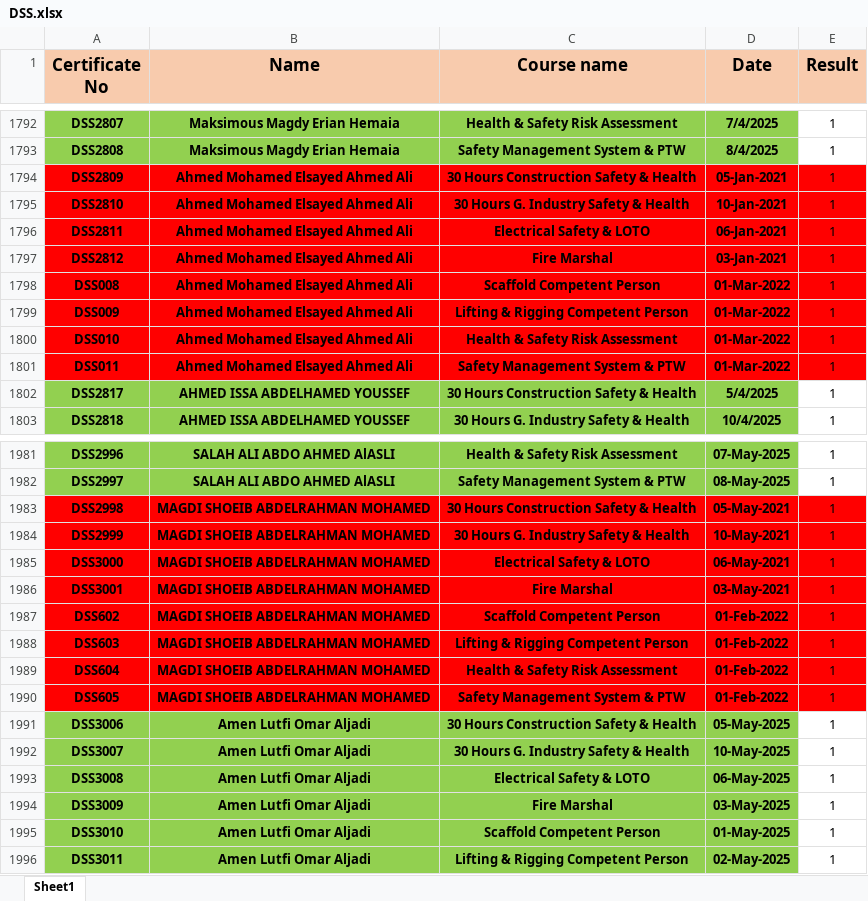
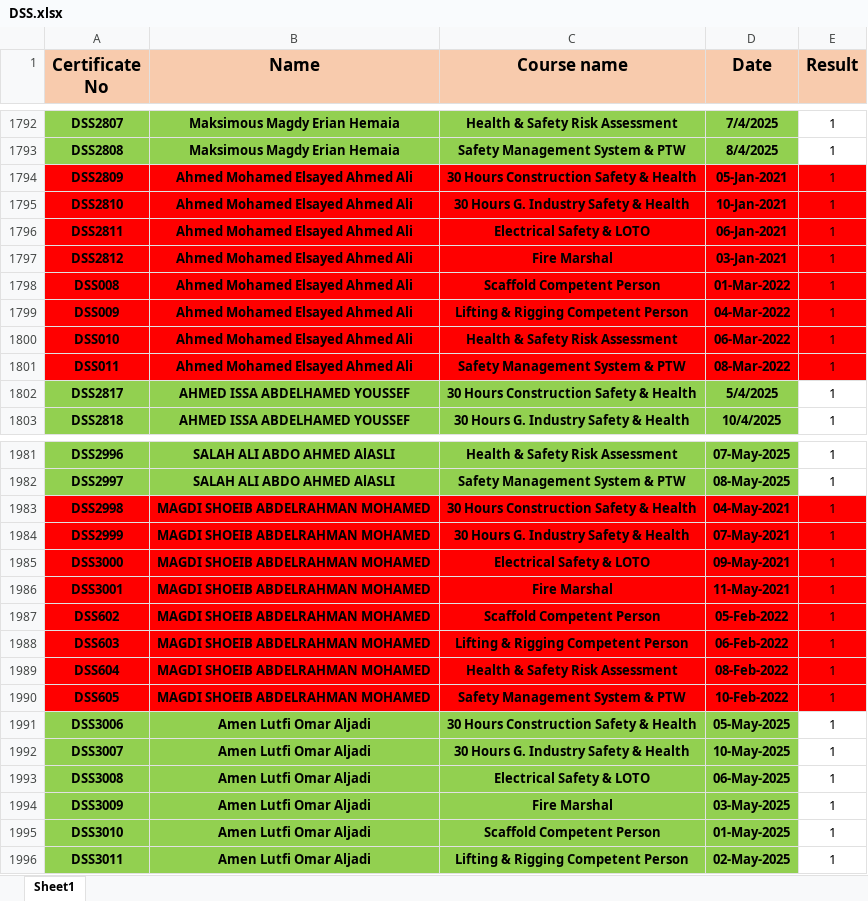
Before and after one commit to samym530-glitch/DSS_2025, an Excel workbook: DSS.xlsx, sheet Sheet1, drawn as a sheet; only a part is shown, gaps mark what is left out; values as stored, in another font and other column widths than the file's, no borders; the diff names each change by its address in the sheet, - before the commit and + after, or states it on an @@ line.

Commit message:
Add files via upload

```diff
--- a/DSS.xlsx (sheet Sheet1)
+++ b/DSS.xlsx (sheet Sheet1)
-D1799 (Date): 01-Mar-2022
+D1799 (Date): 04-Mar-2022
-D1800 (Date): 01-Mar-2022
+D1800 (Date): 06-Mar-2022
-D1801 (Date): 01-Mar-2022
+D1801 (Date): 08-Mar-2022
-D1983 (Date): 05-May-2021
+D1983 (Date): 04-May-2021
-D1984 (Date): 10-May-2021
+D1984 (Date): 07-May-2021
-D1985 (Date): 06-May-2021
+D1985 (Date): 09-May-2021
-D1986 (Date): 03-May-2021
+D1986 (Date): 11-May-2021
-D1987 (Date): 01-Feb-2022
+D1987 (Date): 05-Feb-2022
-D1988 (Date): 01-Feb-2022
+D1988 (Date): 06-Feb-2022
-D1989 (Date): 01-Feb-2022
+D1989 (Date): 08-Feb-2022
-D1990 (Date): 01-Feb-2022
+D1990 (Date): 10-Feb-2022
```
